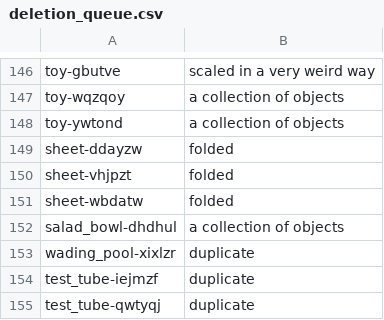
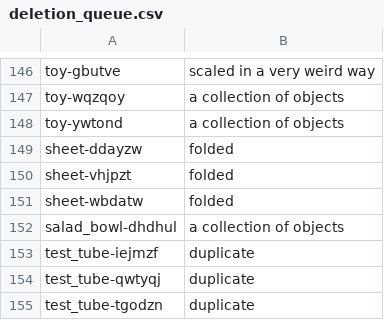
Before and after one commit to StanfordVL/bddl, a CSV file: bddl/generated_data/deletion_queue.csv, drawn as a sheet; only a part is shown, gaps mark what is left out; the shorter side is filled out with more unchanged rows.

```diff
--- a/bddl/generated_data/deletion_queue.csv
+++ b/bddl/generated_data/deletion_queue.csv
@@ -152,3 +152,2 @@ sheet-wbdatw,folded
 salad_bowl-dhdhul ,a collection of objects
-wading_pool-xixlzr,duplicate
 test_tube-iejmzf,duplicate
```
Also changed, not shown: 6 other files.
